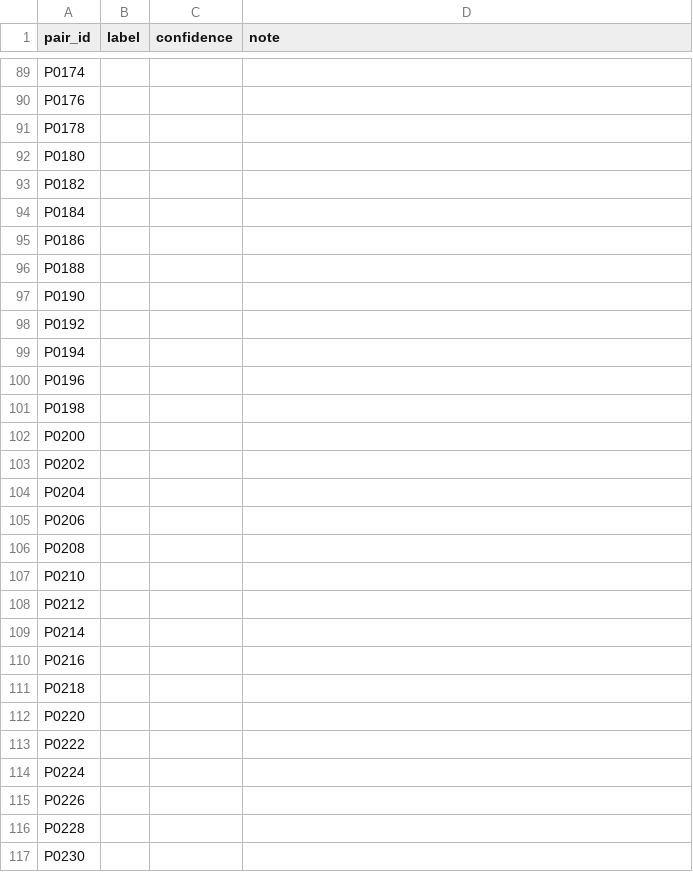
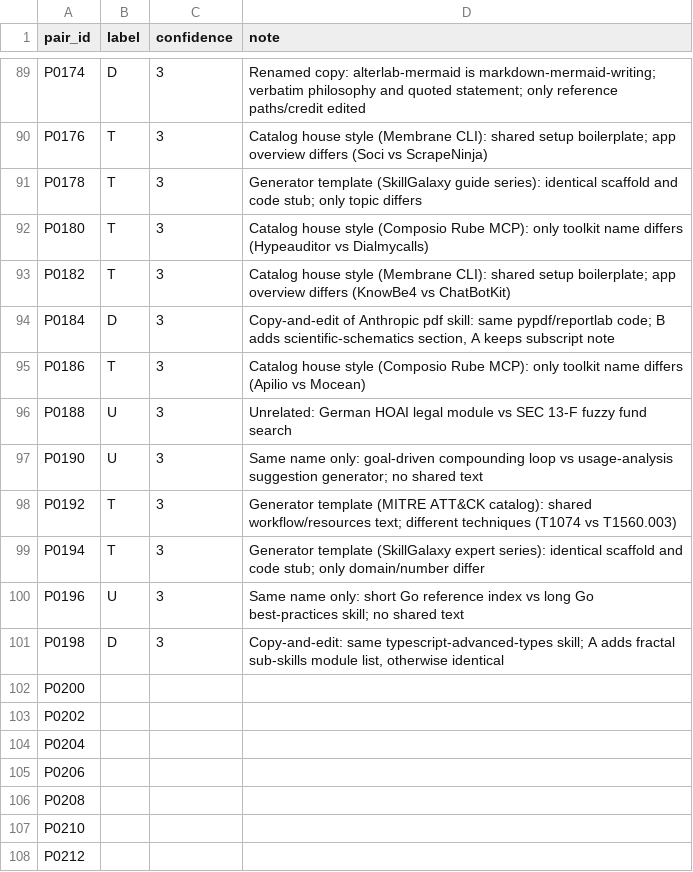
Before and after one commit to BhaveshMRA/RWPM, a CSV file: labeling/sheet_Abhishek.csv, drawn as a sheet; only a part is shown, gaps mark what is left out; the shorter side is filled out with more unchanged rows; the diff covers the shown part only; the diff names each change by its address in the sheet, - before the commit and + after, or states it on an @@ line.

Commit message:
Phase 2 results on 100 labeled pairs

```diff
--- a/labeling/sheet_Abhishek.csv
+++ b/labeling/sheet_Abhishek.csv
-B89 (label): (empty)
+B89 (label): D
-C89:C101 (confidence): (empty)
+C89:C101 (confidence): 3
-D89 (note): (empty)
+D89 (note): Renamed copy: alterlab-mermaid is markdown-mermaid-writing; verbatim philosophy and quoted statement; only reference paths/credit edited
-B90:B93 (label): (empty)
+B90:B93 (label): T
-D90 (note): (empty)
+D90 (note): Catalog house style (Membrane CLI): shared setup boilerplate; app overview differs (Soci vs ScrapeNinja)
-D91 (note): (empty)
+D91 (note): Generator template (SkillGalaxy guide series): identical scaffold and code stub; only topic differs
-D92 (note): (empty)
+D92 (note): Catalog house style (Composio Rube MCP): only toolkit name differs (Hypeauditor vs Dialmycalls)
-D93 (note): (empty)
+D93 (note): Catalog house style (Membrane CLI): shared setup boilerplate; app overview differs (KnowBe4 vs ChatBotKit)
-B94 (label): (empty)
+B94 (label): D
-D94 (note): (empty)
+D94 (note): Copy-and-edit of Anthropic pdf skill: same pypdf/reportlab code; B adds scientific-schematics section, A keeps subscript note
-B95 (label): (empty)
+B95 (label): T
-D95 (note): (empty)
+D95 (note): Catalog house style (Composio Rube MCP): only toolkit name differs (Apilio vs Mocean)
-B96:B97 (label): (empty)
+B96:B97 (label): U
-D96 (note): (empty)
+D96 (note): Unrelated: German HOAI legal module vs SEC 13-F fuzzy fund search
-D97 (note): (empty)
+D97 (note): Same name only: goal-driven compounding loop vs usage-analysis suggestion generator; no shared text
-B98:B99 (label): (empty)
+B98:B99 (label): T
-D98 (note): (empty)
+D98 (note): Generator template (MITRE ATT&CK catalog): shared workflow/resources text; different techniques (T1074 vs T1560.003)
-D99 (note): (empty)
+D99 (note): Generator template (SkillGalaxy expert series): identical scaffold and code stub; only domain/number differ
-B100 (label): (empty)
+B100 (label): U
-D100 (note): (empty)
+D100 (note): Same name only: short Go reference index vs long Go best-practices skill; no shared text
-B101 (label): (empty)
+B101 (label): D
-D101 (note): (empty)
+D101 (note): Copy-and-edit: same typescript-advanced-types skill; A adds fractal sub-skills module list, otherwise identical
```
Also changed, not shown: 111 edited cells elsewhere in this file, paper/results/rq3_top_families.csv, 17 other files.
